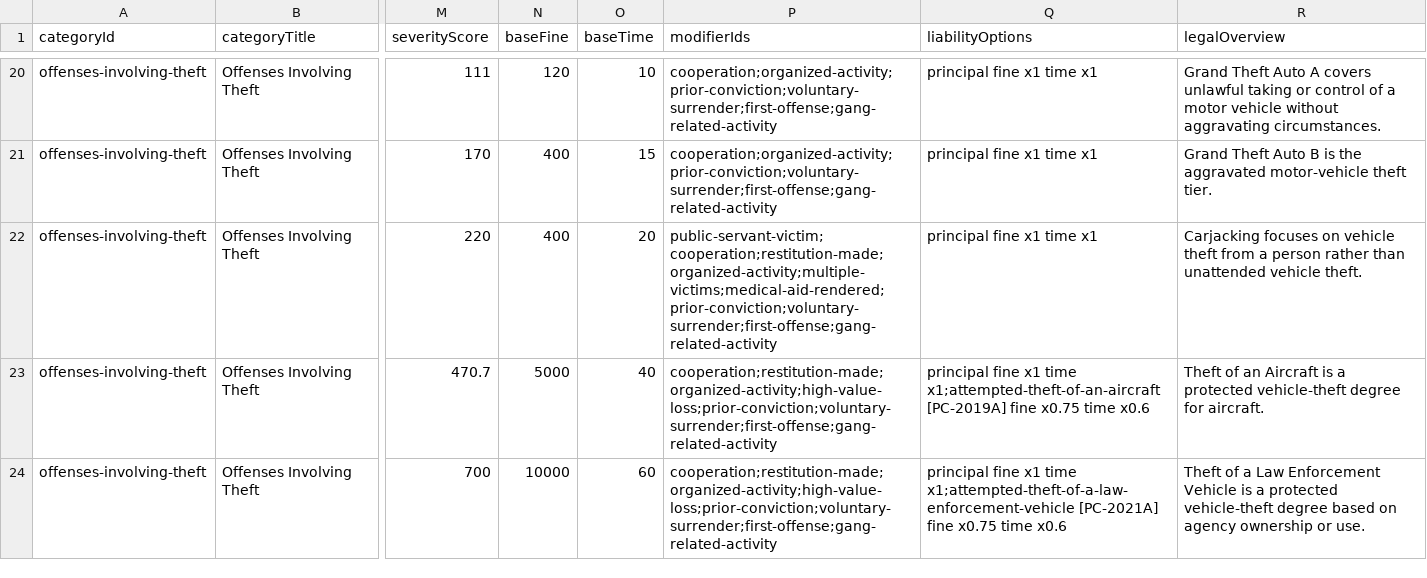
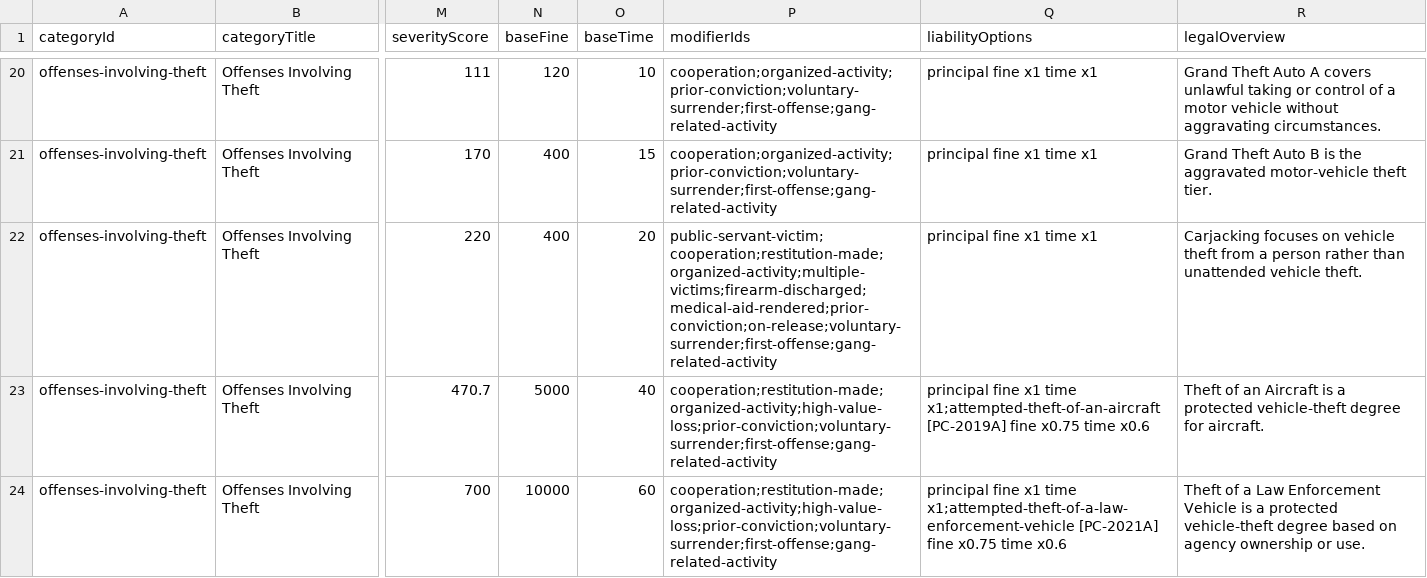
Before and after one commit to somefriggnidiot/ef-penalcode, a CSV file: penal-code-charge-degree-map.csv, drawn as a sheet; only a part is shown, gaps mark what is left out; the diff covers the shown part only; the diff names each change by its address in the sheet, - before the commit and + after, or states it on an @@ line.

```diff
--- a/penal-code-charge-degree-map.csv
+++ b/penal-code-charge-degree-map.csv
-P22 (modifierIds): public-servant-victim;cooperation;restitution-made;organized-activity;multiple-victims;medical-aid-rendered;prior-conviction;voluntary-surrender;first-offense;gang-related-activity
+P22 (modifierIds): public-servant-victim;cooperation;restitution-made;organized-activity;multiple-victims;firearm-discharged;medical-aid-rendered;prior-conviction;on-release;voluntary-surrender;first-offense;gang-related-activity
```
Also changed, not shown: 20 edited cells elsewhere in this file, 3 other files.
